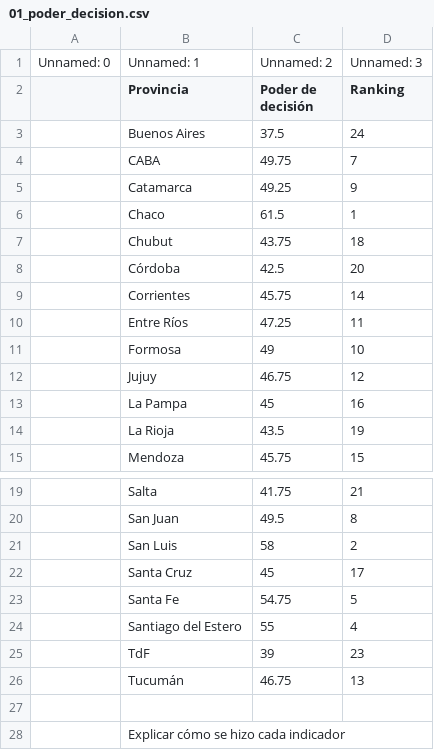
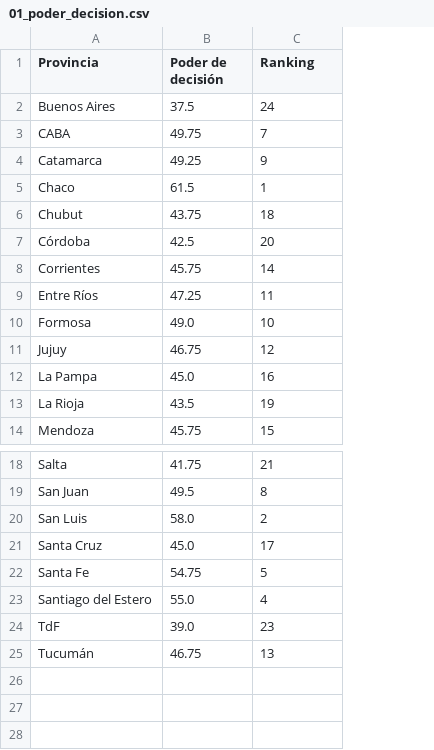
Before and after one commit to datos-Fundar/Indice_genero_decision_representacion, a CSV file: data/processed/01_poder_decision.csv, drawn as a sheet; only a part is shown, gaps mark what is left out; removed rows and columns are numbered as before the commit, all else as after; the diff names each change by its address in the sheet, - before the commit and + after, or states it on an @@ line.

Commit message:
actualizo processed

```diff
--- a/data/processed/01_poder_decision.csv
+++ b/data/processed/01_poder_decision.csv
-column A, empty
-row 1: Unnamed: 0 | Unnamed: 1 | Unnamed: 2 | Unnamed: 3
-B10 (Poder de decisión): 49
+B10 (Poder de decisión): 49.0
-B12 (Poder de decisión): 45
+B12 (Poder de decisión): 45.0
-B20 (Poder de decisión): 58
+B20 (Poder de decisión): 58.0
-B21 (Poder de decisión): 45
+B21 (Poder de decisión): 45.0
-B23 (Poder de decisión): 55
+B23 (Poder de decisión): 55.0
-B24 (Poder de decisión): 39
+B24 (Poder de decisión): 39.0
-row 27: (empty)
-row 28:  | Explicar cómo se hizo cada indicador
```
Also changed, not shown: data/processed/01_indice_GDR.csv, data/processed/01_ratio_ejecutivo_municipal.csv, 7 other files.
